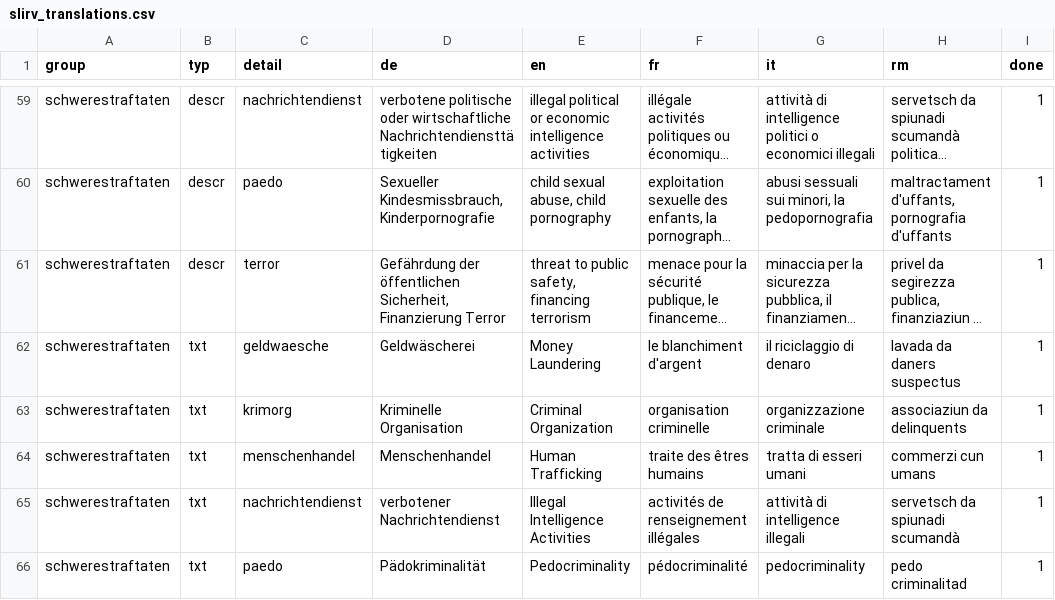
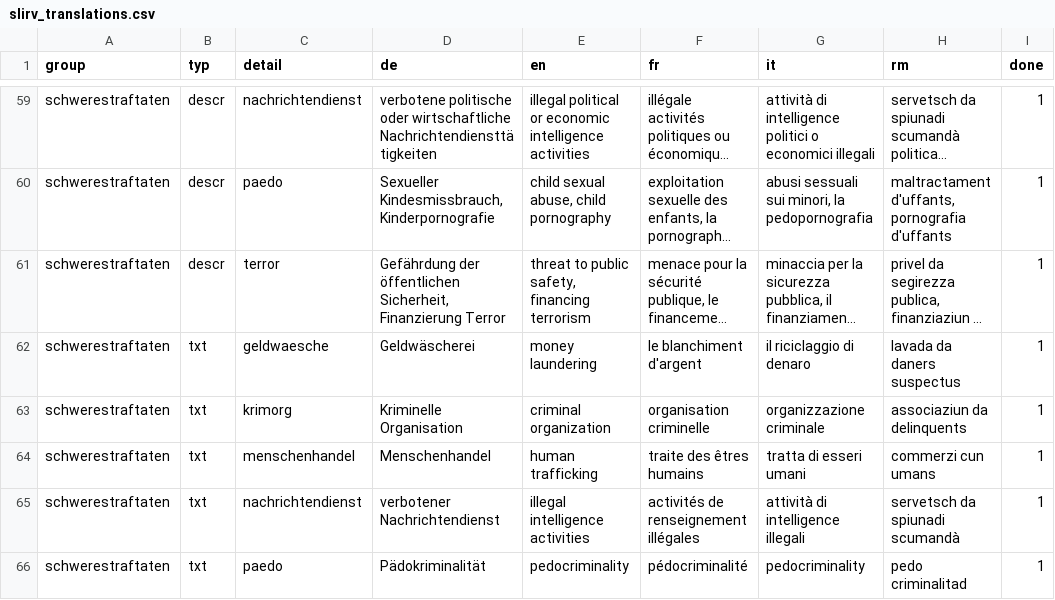
Before and after one commit to ideadapt/swiss-lawful-interception-visualization, a CSV file: app/data/slirv_translations.csv, drawn as a sheet; only a part is shown, gaps mark what is left out; long unchanged cells end in …; the diff covers the shown part only; the diff names each change by its address in the sheet, - before the commit and + after, or states it on an @@ line.

```diff
--- a/app/data/slirv_translations.csv
+++ b/app/data/slirv_translations.csv
-E62 (en): Money Laundering
+E62 (en): money laundering
-E63 (en): Criminal Organization
+E63 (en): criminal organization
-E64 (en): Human Trafficking
+E64 (en): human trafficking
-E65 (en): Illegal Intelligence Activities
+E65 (en): illegal intelligence activities
-E66 (en): Pedocriminality
+E66 (en): pedocriminality
```
Also changed, not shown: 4 added rows and 54 edited cells elsewhere in this file.
